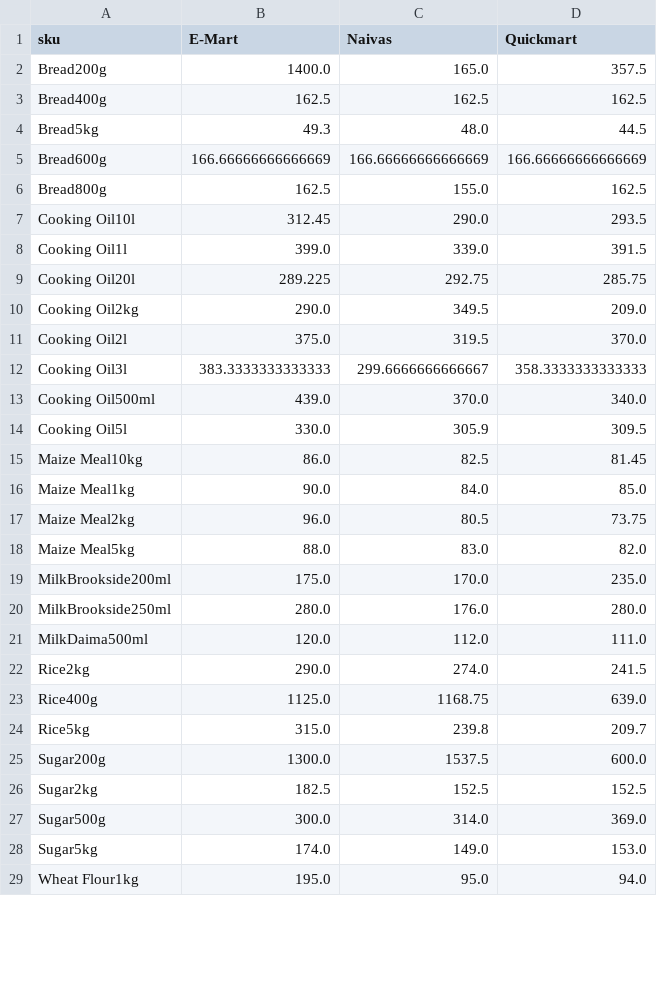
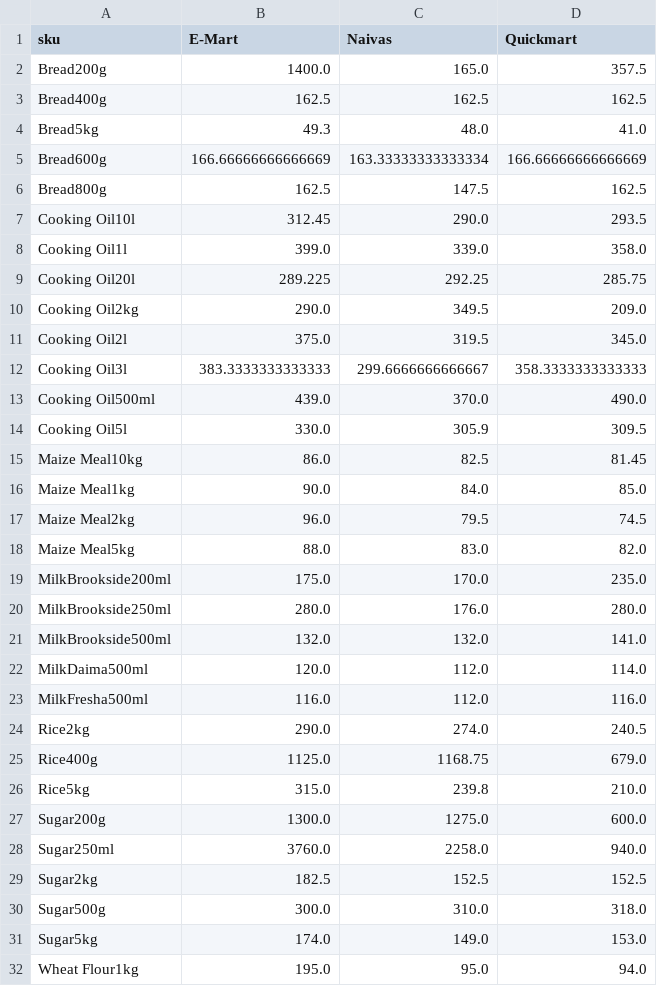
Before and after one commit to odawadavid/Webscraping, a CSV file: data/analytics/price_per_unit_pivot.csv, drawn as a sheet; only a part is shown; the diff covers the shown part only.

```diff
--- a/data/analytics/price_per_unit_pivot.csv
+++ b/data/analytics/price_per_unit_pivot.csv
@@ -3,12 +3,12 @@ Bread200g,1400.0,165.0,357.5
 Bread400g,162.5,162.5,162.5
-Bread5kg,49.3,48.0,44.5
-Bread600g,166.66666666666669,166.66666666666669,166.66666666666669
-Bread800g,162.5,155.0,162.5
+Bread5kg,49.3,48.0,41.0
+Bread600g,166.66666666666669,163.33333333333334,166.66666666666669
+Bread800g,162.5,147.5,162.5
 Cooking Oil10l,312.45,290.0,293.5
-Cooking Oil1l,399.0,339.0,391.5
-Cooking Oil20l,289.225,292.75,285.75
+Cooking Oil1l,399.0,339.0,358.0
+Cooking Oil20l,289.225,292.25,285.75
 Cooking Oil2kg,290.0,349.5,209.0
-Cooking Oil2l,375.0,319.5,370.0
+Cooking Oil2l,375.0,319.5,345.0
 Cooking Oil3l,383.3333333333333,299.6666666666667,358.3333333333333
-Cooking Oil500ml,439.0,370.0,340.0
+Cooking Oil500ml,439.0,370.0,490.0
 Cooking Oil5l,330.0,305.9,309.5
@@ -16,3 +16,3 @@ Maize Meal10kg,86.0,82.5,81.45
 Maize Meal1kg,90.0,84.0,85.0
-Maize Meal2kg,96.0,80.5,73.75
+Maize Meal2kg,96.0,79.5,74.5
 Maize Meal5kg,88.0,83.0,82.0
@@ -20,9 +20,12 @@ MilkBrookside200ml,175.0,170.0,235.0
 MilkBrookside250ml,280.0,176.0,280.0
-MilkDaima500ml,120.0,112.0,111.0
-Rice2kg,290.0,274.0,241.5
-Rice400g,1125.0,1168.75,639.0
-Rice5kg,315.0,239.8,209.7
-Sugar200g,1300.0,1537.5,600.0
+MilkBrookside500ml,132.0,132.0,141.0
+MilkDaima500ml,120.0,112.0,114.0
+MilkFresha500ml,116.0,112.0,116.0
+Rice2kg,290.0,274.0,240.5
+Rice400g,1125.0,1168.75,679.0
+Rice5kg,315.0,239.8,210.0
+Sugar200g,1300.0,1275.0,600.0
+Sugar250ml,3760.0,2258.0,940.0
 Sugar2kg,182.5,152.5,152.5
-Sugar500g,300.0,314.0,369.0
+Sugar500g,300.0,310.0,318.0
 Sugar5kg,174.0,149.0,153.0
```
Also changed, not shown: 2 edited cells elsewhere in this file, data/raw/emart.csv, data/raw/naivas.csv, 4 other files.
